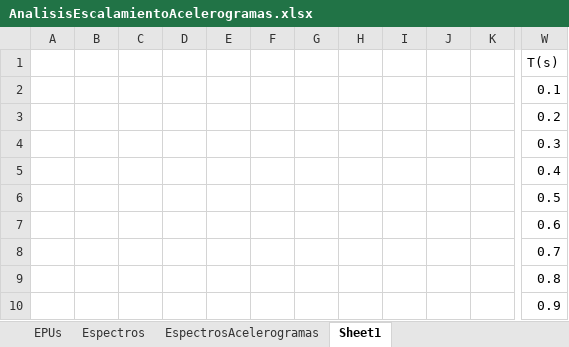
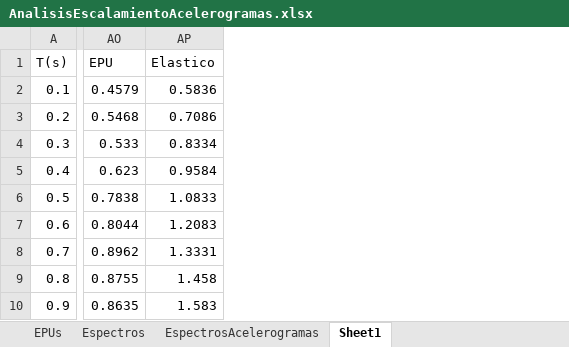
Before and after one commit to JMHCastro/ProcesamientoEspectros, an Excel workbook: AnalisisEscalamientoAcelerogramas.xlsx, sheet Sheet1, drawn as a sheet; only a part is shown, gaps mark what is left out; values as stored, in another font and other column widths than the file's, no borders; removed rows and columns are numbered as before the commit, all else as after; the diff covers the shown part only; the diff names each change by its address in the sheet, - before the commit and + after, or states it on an @@ line.

```diff
--- a/AnalisisEscalamientoAcelerogramas.xlsx (sheet Sheet1)
+++ b/AnalisisEscalamientoAcelerogramas.xlsx (sheet Sheet1)
-column A, empty
-column B, empty
-column C, empty
-column D, empty
-column E, empty
-column F, empty
-column G, empty
-column H, empty
-column I, empty
-column J, empty
-column K, empty
+column AO (EPU), rows 2-10: 0.4579 | 0.5468 | 0.533 | 0.623 | 0.7838 | 0.8044 | 0.8962 | 0.8755 | 0.8635
+column AP (Elastico), rows 2-10: 0.5836 | 0.7086 | 0.8334 | 0.9584 | 1.0833 | 1.2083 | 1.3331 | 1.458 | 1.583
```
Also changed, not shown: 11 removed columns elsewhere in this sheet, sheet Espectros, charts or pictures, 8 other files.
